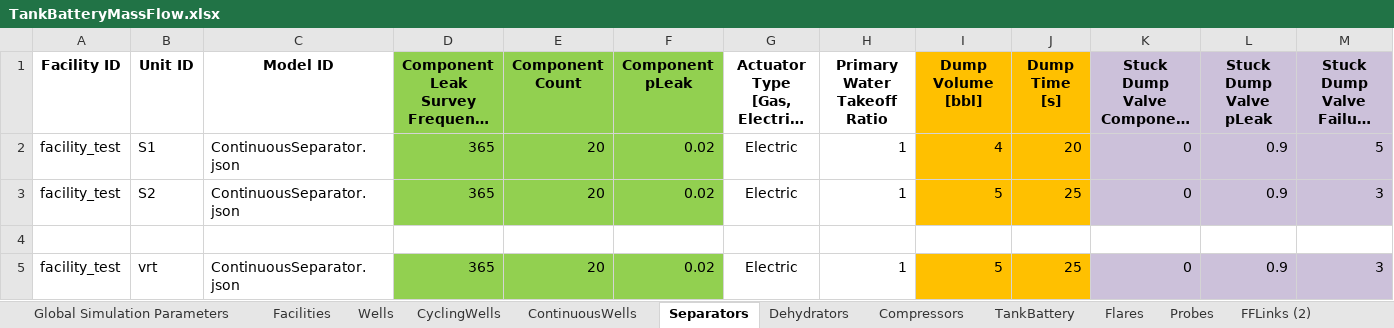
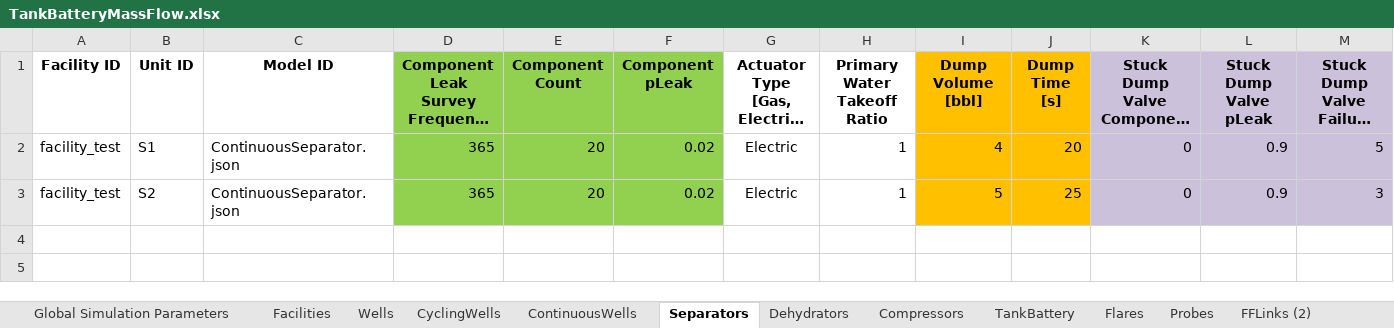
Before and after one commit to CSU-METEC/MAES, an Excel workbook: input/Studies/MEET2/TankBatteryMassFlow.xlsx, sheet Separators, drawn as a sheet; only a part is shown; long unchanged cells end in …; values as stored, in another font and other column widths than the file's, no borders; rows hold the shown columns only; the diff names each change by its address in the sheet, - before the commit and + after, or states it on an @@ line.

```diff
--- a/input/Studies/MEET2/TankBatteryMassFlow.xlsx (sheet Separators)
+++ b/input/Studies/MEET2/TankBatteryMassFlow.xlsx (sheet Separators)
-row 4: (empty)
-row 5: facility_test | vrt | ContinuousSeparator.json | 365 | 20 | 0.02 | Electric | 1 | 5 | 25 | 0 | 0.9 | 3
```
Also changed, not shown: sheet ContinuousWells, sheet FFLinks, sheet Master Equipment, sheet TankBattery.
